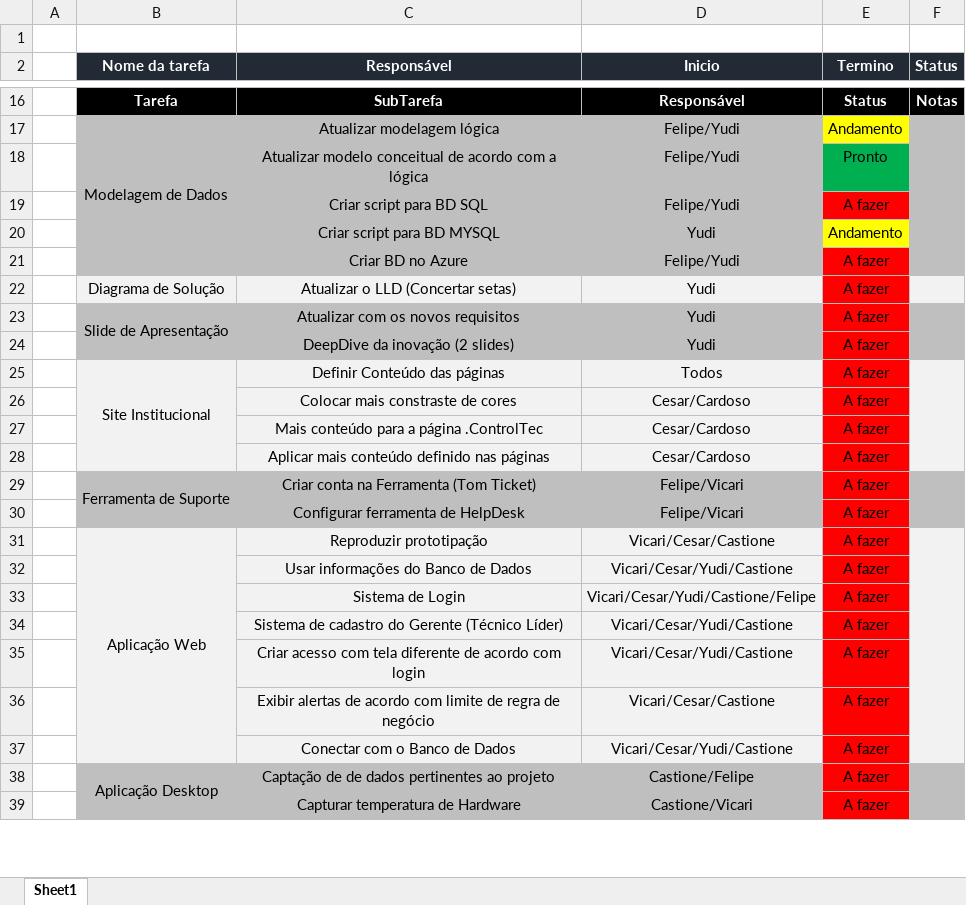
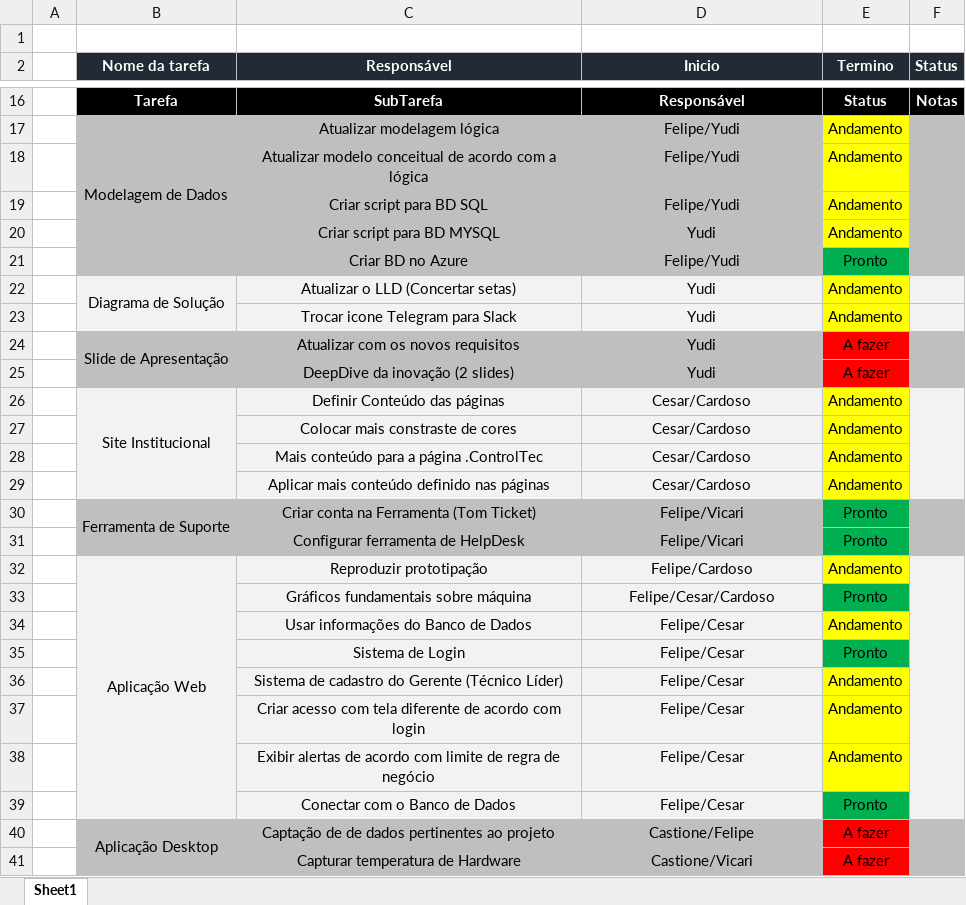
Before and after one commit to BandTec/grupo-04-adsb-20201, an Excel workbook: Documentação/Backlog/Backlog sprint 3.xlsx, sheet Sheet1, drawn as a sheet; only a part is shown, gaps mark what is left out; values as stored, in another font and other column widths than the file's, no borders; removed rows and columns are numbered as before the commit, all else as after; the diff names each change by its address in the sheet, - before the commit and + after, or states it on an @@ line.

Commit message:
Atualizando backlog, colocando select script sql, ajustando css na visao global

```diff
--- a/Documentação/Backlog/Backlog sprint 3.xlsx (sheet Sheet1)
+++ b/Documentação/Backlog/Backlog sprint 3.xlsx (sheet Sheet1)
-E18 (Termino): Pronto
+E18 (Termino): Andamento
-E18 fill: #00B050
+E18 fill: #FFFF00
-E19 (Termino): A fazer
+E19 (Termino): Andamento
-E19 fill: #FF0000
+E19 fill: #FFFF00
-E21 (Termino): A fazer
+E21 (Termino): Pronto
-E21 fill: #FF0000
+E21 fill: #00B050
+B22:B23 merged
-E22 (Termino): A fazer
+E22 (Termino): Andamento
-E22 fill: #FF0000
+E22 fill: #FFFF00
+row 23:  |  | Trocar icone Telegram para Slack | Yudi | Andamento
-D26 (Inicio): Todos
+D26 (Inicio): Cesar/Cardoso
-E26:E29 (Termino): A fazer
+E26:E29 (Termino): Andamento
-E26:E29 fill: #FF0000
+E26:E29 fill: #FFFF00
-E30:E31 (Termino): A fazer
+E30:E31 (Termino): Pronto
-E30:E31 fill: #FF0000
+E30:E31 fill: #00B050
-D32 (Inicio): Vicari/Cesar/Castione
+D32 (Inicio): Felipe/Cardoso
-E32 (Termino): A fazer
+E32 (Termino): Andamento
-E32 fill: #FF0000
+E32 fill: #FFFF00
-row 32:  |  | Usar informações do Banco de Dados | Vicari/Cesar/Yudi/Castione | A fazer
-row 33:  |  | Sistema de Login | Vicari/Cesar/Yudi/Castione/Felipe | A fazer
-row 34:  |  | Sistema de cadastro do Gerente (Técnico Líder) | Vicari/Cesar/Yudi/Castione | A fazer
-row 35:  |  | Criar acesso com tela diferente de acordo com login | Vicari/Cesar/Yudi/Castione | A fazer
-row 36:  |  | Exibir alertas de acordo com limite de regra de negócio | Vicari/Cesar/Castione | A fazer
-row 37:  |  | Conectar com o Banco de Dados | Vicari/Cesar/Yudi/Castione | A fazer
+row 33:  |  | Gráficos fundamentais sobre máquina | Felipe/Cesar/Cardoso | Pronto
+row 34:  |  | Usar informações do Banco de Dados | Felipe/Cesar | Andamento
+row 35:  |  | Sistema de Login | Felipe/Cesar | Pronto
+row 36:  |  | Sistema de cadastro do Gerente (Técnico Líder) | Felipe/Cesar | Andamento
+row 37:  |  | Criar acesso com tela diferente de acordo com login | Felipe/Cesar | Andamento
+row 38:  |  | Exibir alertas de acordo com limite de regra de negócio | Felipe/Cesar | Andamento
+row 39:  |  | Conectar com o Banco de Dados | Felipe/Cesar | Pronto
```
Also changed, not shown: 3 other files.
